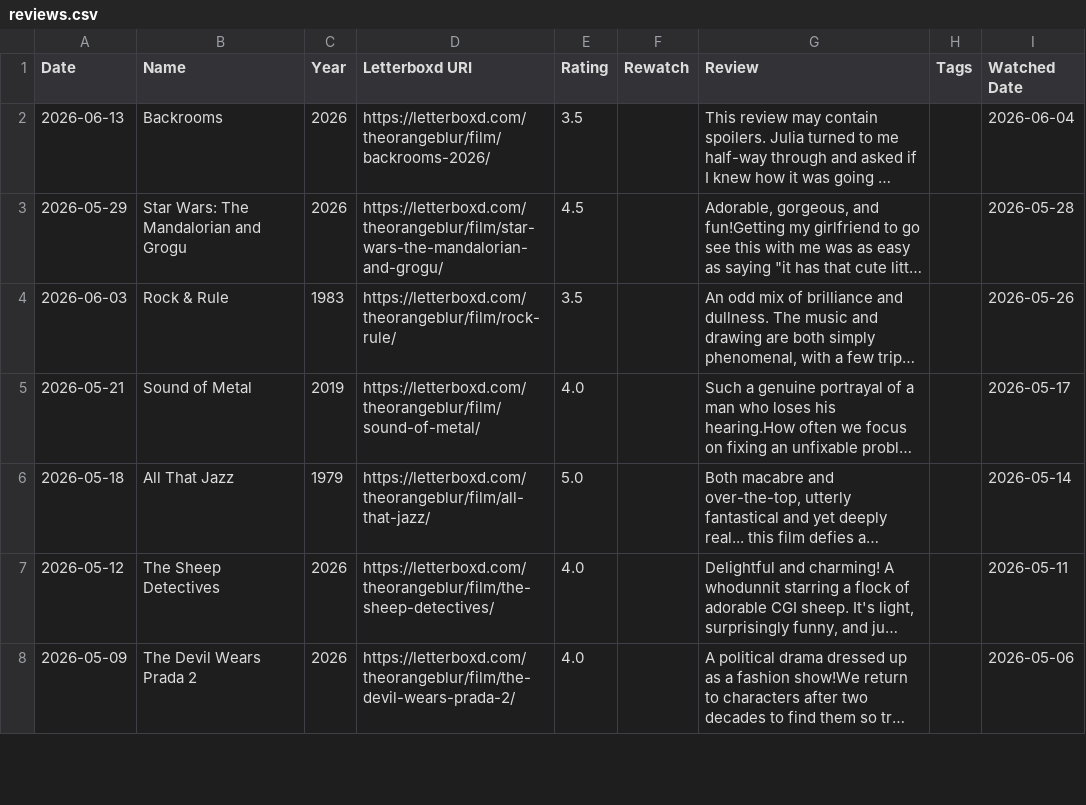
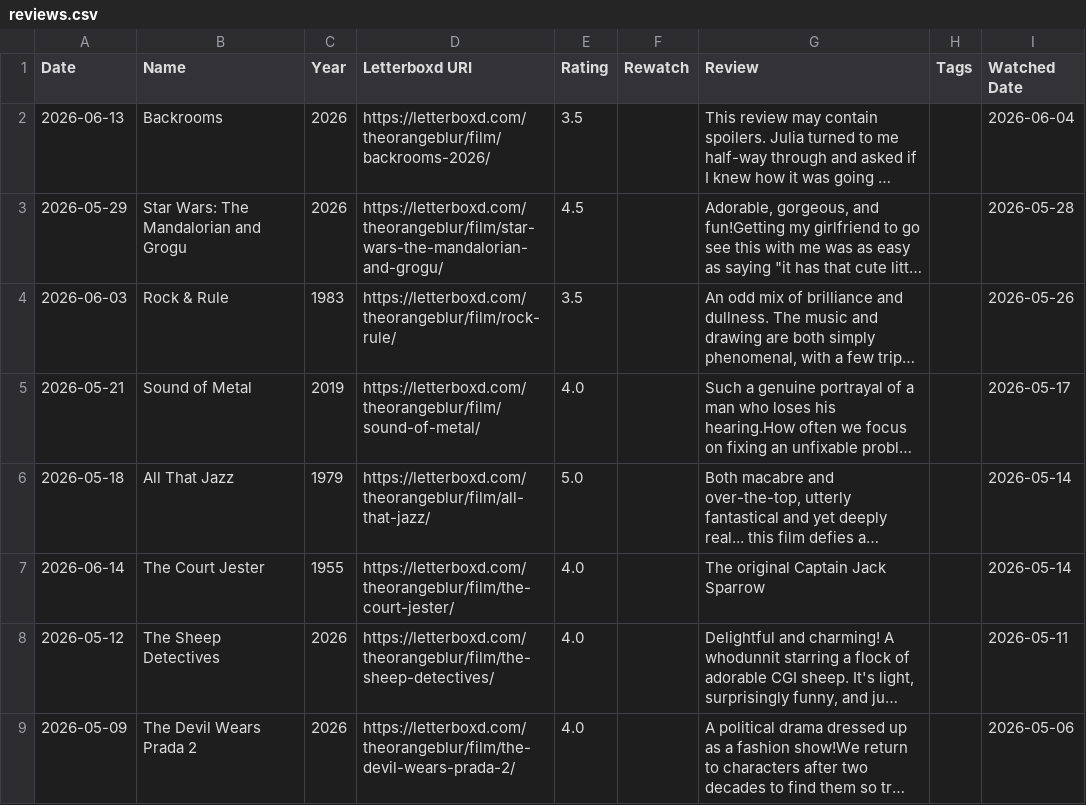
Before and after one commit to theOrangeBlur/What_Is_Emmet_Up_To, a CSV file: Movies/src/reviews.csv, drawn as a sheet; only a part is shown; long unchanged cells end in …; the diff names each change by its address in the sheet, - before the commit and + after, or states it on an @@ line.

```diff
--- a/Movies/src/reviews.csv
+++ b/Movies/src/reviews.csv
+row 7: 2026-06-14 | The Court Jester | 1955 | https://letterboxd.com/theorangeblur/film/the-court-jester/ | 4.0 |  | The original Captain Jack Sparrow |  | 2026-05-14
```
Also changed, not shown: 2 other files.
